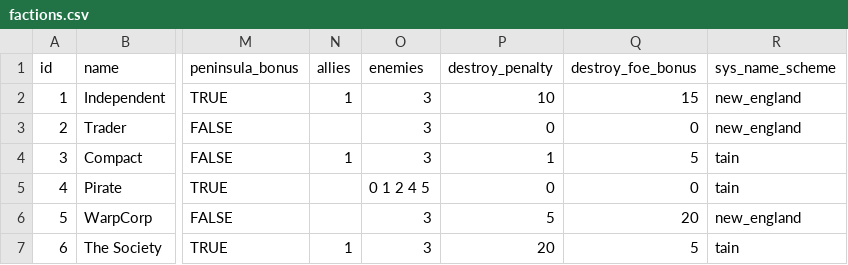
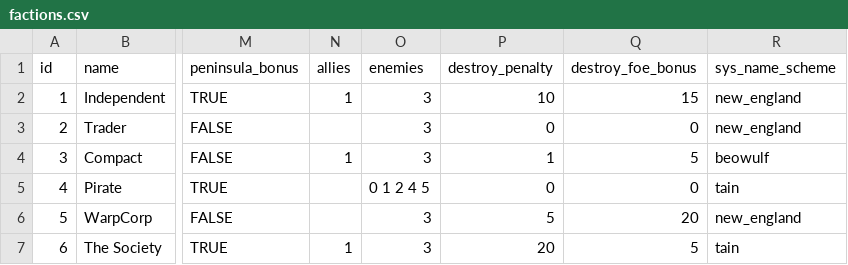
Before and after one commit to EamonnMR/galactic-night, a CSV file: data/factions.csv, drawn as a sheet; only a part is shown, gaps mark what is left out; the diff names each change by its address in the sheet, - before the commit and + after, or states it on an @@ line.

Commit message:
Fixes beowulf name generation

```diff
--- a/data/factions.csv
+++ b/data/factions.csv
-R4 (sys_name_scheme): tain
+R4 (sys_name_scheme): beowulf
```
Also changed, not shown: 1 other file.
